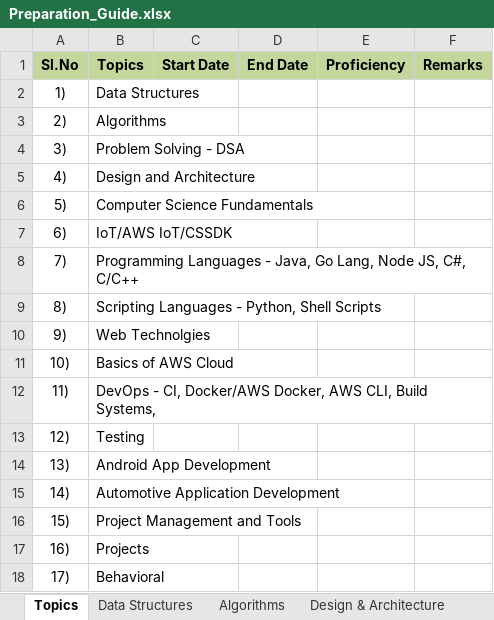
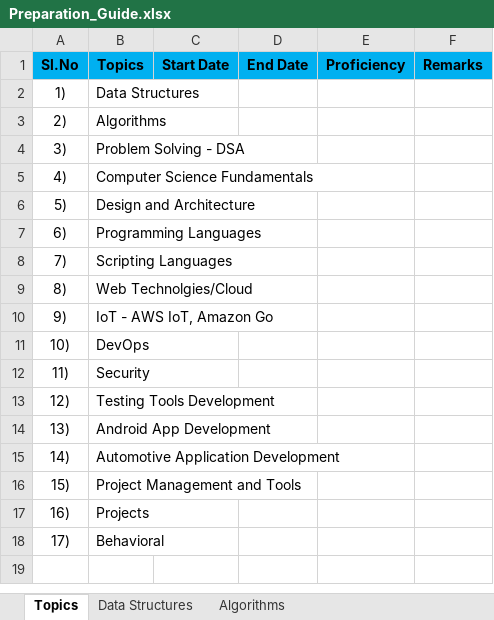
Before and after one commit to devprocha/MyJava, an Excel workbook: docs/Preparation_Guide.xlsx, sheet Topics, drawn as a sheet; values as stored, in another font and other column widths than the file's, no borders; the diff names each change by its address in the sheet, - before the commit and + after, or states it on an @@ line.

```diff
--- a/docs/Preparation_Guide.xlsx (sheet Topics)
+++ b/docs/Preparation_Guide.xlsx (sheet Topics)
-A1:F1 fill: #C3D69B
+A1:F1 fill: #00B0F0
-B5 (Topics): Design and Architecture
+B5 (Topics): Computer Science Fundamentals
-B6 (Topics): Computer Science Fundamentals
+B6 (Topics): Design and Architecture
-B7 (Topics): IoT/AWS IoT/CSSDK
+B7 (Topics): Programming Languages
-B8 (Topics): Programming Languages - Java, Go Lang, Node JS, C#, C/C++
+B8 (Topics): Scripting Languages
-B9 (Topics): Scripting Languages - Python, Shell Scripts
+B9 (Topics): Web Technolgies/Cloud
-B10 (Topics): Web Technolgies
+B10 (Topics): IoT - AWS IoT, Amazon Go
-B11 (Topics): Basics of AWS Cloud
+B11 (Topics): DevOps
-B12 (Topics): DevOps - CI, Docker/AWS Docker, AWS CLI, Build Systems,
+B12 (Topics): Security
-B13 (Topics): Testing
+B13 (Topics): Testing Tools Development
```
Also changed, not shown: sheet DevOps, sheet Scripting Languages, sheet Web Technologies, sheet Design & Architecture, sheet Programming Languages, other sheet tabs.
